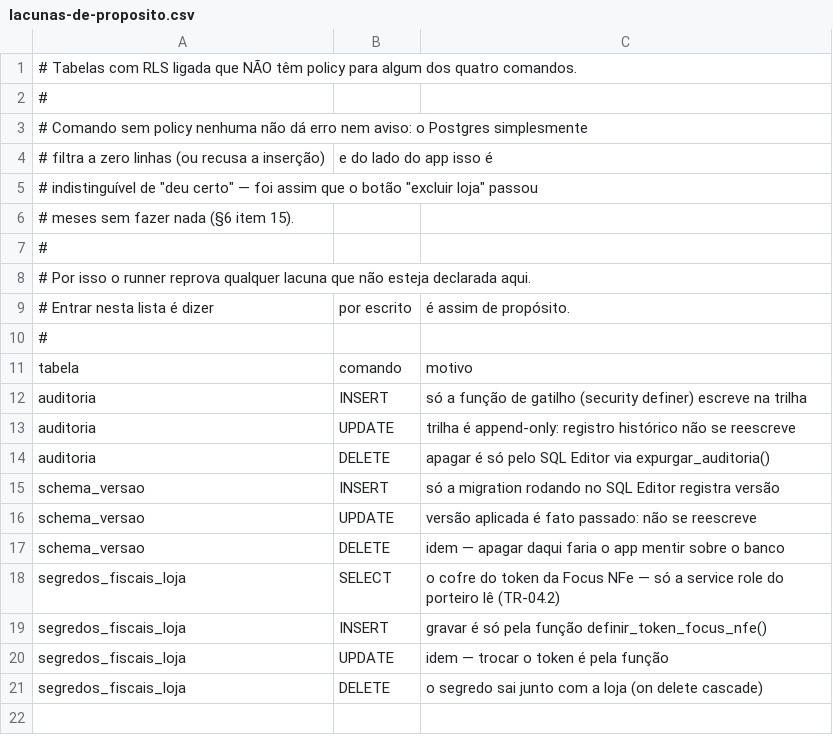
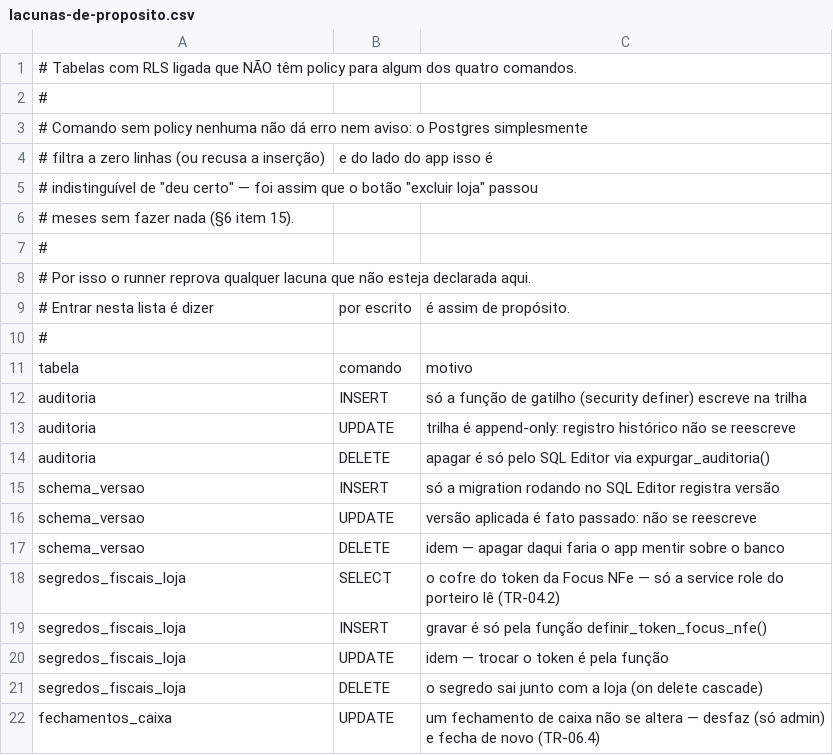
Before and after one commit to caranovavidanova/sakura-system-ace, a CSV file: supabase/testes-rls/lacunas-de-proposito.csv, drawn as a sheet; the diff names each change by its address in the sheet, - before the commit and + after, or states it on an @@ line.

```diff
--- a/supabase/testes-rls/lacunas-de-proposito.csv
+++ b/supabase/testes-rls/lacunas-de-proposito.csv
+row 22: fechamentos_caixa | UPDATE | um fechamento de caixa não se altera — desfaz (só admin) e fecha de novo (TR-06.4)
```
Also changed, not shown: supabase/testes-rls/expectativas.csv, 17 other files.
